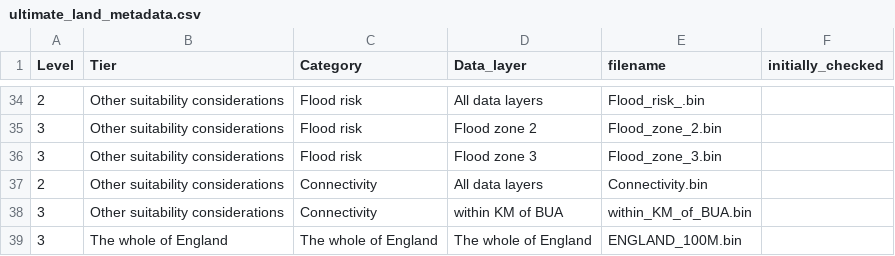
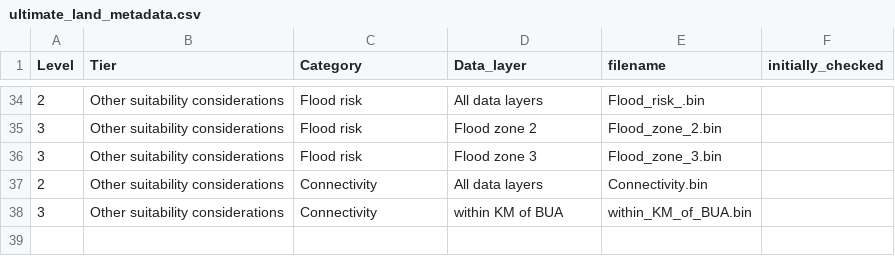
Before and after one commit to digital-land/land-use-calculator, a CSV file: static/data/PUBLIC_BIN_LAYERS/ultimate_land_metadata.csv, drawn as a sheet; only a part is shown, gaps mark what is left out; the diff names each change by its address in the sheet, - before the commit and + after, or states it on an @@ line.

Commit message:
Add 10m bin files as well as ENGLAND_100M bin file, remove dropdown on 10m route for now

```diff
--- a/static/data/PUBLIC_BIN_LAYERS/ultimate_land_metadata.csv
+++ b/static/data/PUBLIC_BIN_LAYERS/ultimate_land_metadata.csv
-row 39: 3 | The whole of England | The whole of England | The whole of England | ENGLAND_100M.bin
```
Also changed, not shown: 9 other files.
